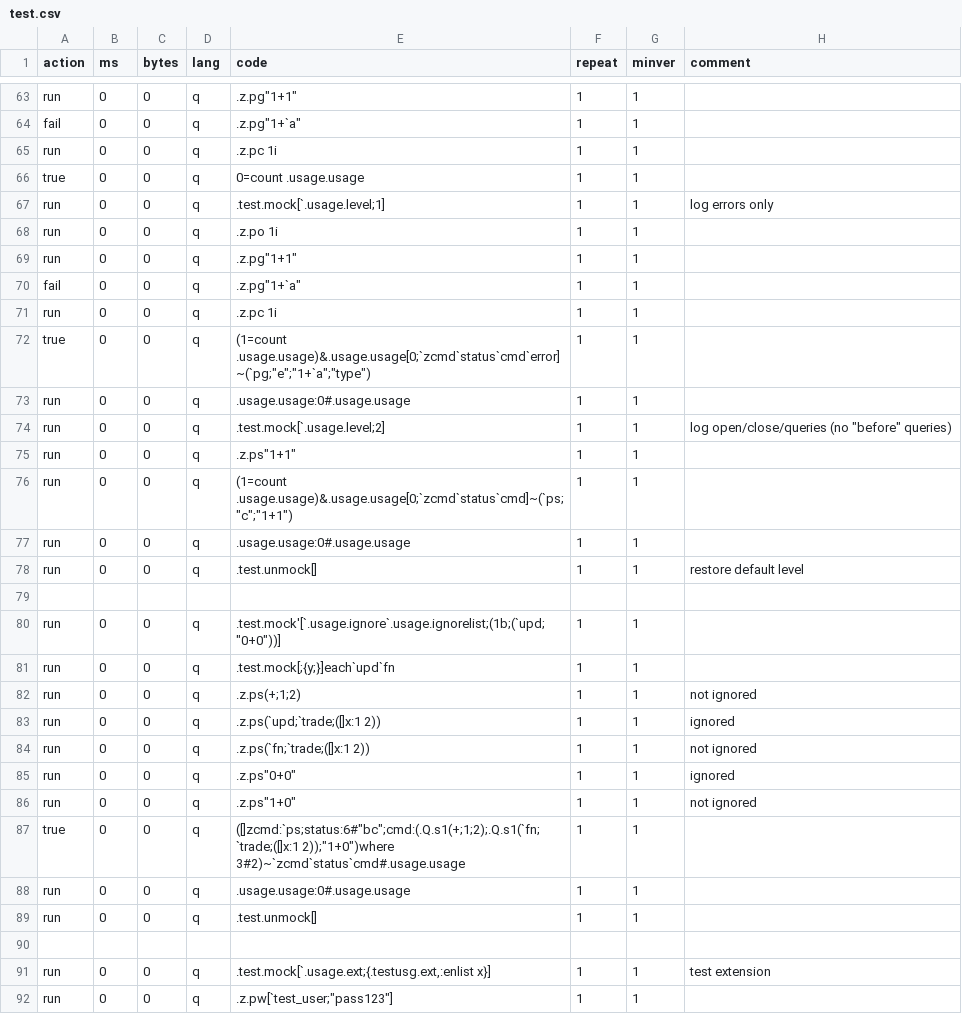
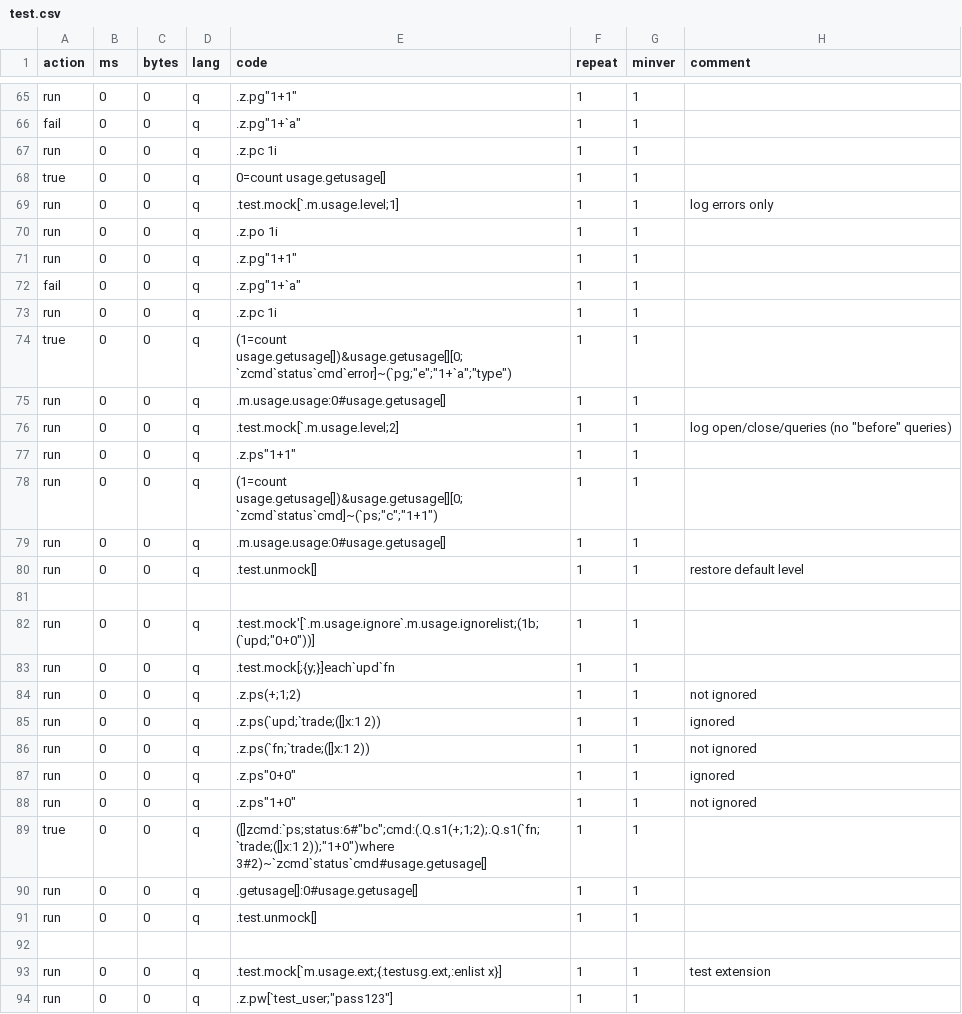
Before and after one commit to DataIntellectTech/kdbx-modules, a CSV file: usage/test.csv, drawn as a sheet; only a part is shown, gaps mark what is left out; the diff covers the shown part only.

Commit message:
started converting unit tests

```diff
--- a/usage/test.csv
+++ b/usage/test.csv
@@ -65,4 +67,4 @@ fail,0,0,q,.z.pg"1+`a",1,1,
 run,0,0,q,.z.pc 1i,1,1,
-true,0,0,q,0=count .usage.usage,1,1,
-run,0,0,q,.test.mock[`.usage.level;1],1,1,log errors only
+true,0,0,q,0=count usage.getusage[],1,1,
+run,0,0,q,.test.mock[`.m.usage.level;1],1,1,log errors only
 run,0,0,q,.z.po 1i,1,1,
@@ -71,11 +73,11 @@ fail,0,0,q,.z.pg"1+`a",1,1,
 run,0,0,q,.z.pc 1i,1,1,
-true,0,0,q,(1=count .usage.usage)&.usage.usage[0;`zcmd`status`cmd`error]~(`pg;"e";"1+`a";"type"),1,1,
-run,0,0,q,.usage.usage:0#.usage.usage,1,1,
-run,0,0,q,.test.mock[`.usage.level;2],1,1,log open/close/queries (no "before" queries)
+true,0,0,q,(1=count usage.getusage[])&usage.getusage[][0;`zcmd`status`cmd`error]~(`pg;"e";"1+`a";"type"),1,1,
+run,0,0,q,.m.usage.usage:0#usage.getusage[],1,1,
+run,0,0,q,.test.mock[`.m.usage.level;2],1,1,log open/close/queries (no "before" queries)
 run,0,0,q,.z.ps"1+1",1,1,
-run,0,0,q,(1=count .usage.usage)&.usage.usage[0;`zcmd`status`cmd]~(`ps;"c";"1+1"),1,1,
-run,0,0,q,.usage.usage:0#.usage.usage,1,1,
+run,0,0,q,(1=count usage.getusage[])&usage.getusage[][0;`zcmd`status`cmd]~(`ps;"c";"1+1"),1,1,
+run,0,0,q,.m.usage.usage:0#usage.getusage[],1,1,
 run,0,0,q,.test.unmock[],1,1,restore default level
 
-run,0,0,q,.test.mock'[`.usage.ignore`.usage.ignorelist;(1b;(`upd;"0+0"))],1,1,
+run,0,0,q,.test.mock'[`.m.usage.ignore`.m.usage.ignorelist;(1b;(`upd;"0+0"))],1,1,
 run,0,0,q,.test.mock[;{y;}]each`upd`fn,1,1,
@@ -86,7 +88,7 @@ run,0,0,q,.z.ps"0+0",1,1,ignored
 run,0,0,q,.z.ps"1+0",1,1,not ignored
-true,0,0,q,([]zcmd:`ps;status:6#"bc";cmd:(.Q.s1(+;1;2);.Q.s1(`fn;`trade;([]x:1 2));"1+0")where 3#2)~`zcmd`status`cmd#.usage.usage,1,1,
-run,0,0,q,.usage.usage:0#.usage.usage,1,1,
+true,0,0,q,([]zcmd:`ps;status:6#"bc";cmd:(.Q.s1(+;1;2);.Q.s1(`fn;`trade;([]x:1 2));"1+0")where 3#2)~`zcmd`status`cmd#usage.getusage[],1,1,
+run,0,0,q,.getusage[]:0#usage.getusage[],1,1,
 run,0,0,q,.test.unmock[],1,1,
 
-run,0,0,q,".test.mock[`.usage.ext;{.testusg.ext,:enlist x}]",1,1,test extension
+run,0,0,q,".test.mock[`m.usage.ext;{.testusg.ext,:enlist x}]",1,1,test extension
 run,0,0,q,.z.pw[`test_user;"pass123"],1,1,
```
Also changed, not shown: 2 added rows and 28 edited cells elsewhere in this file.
